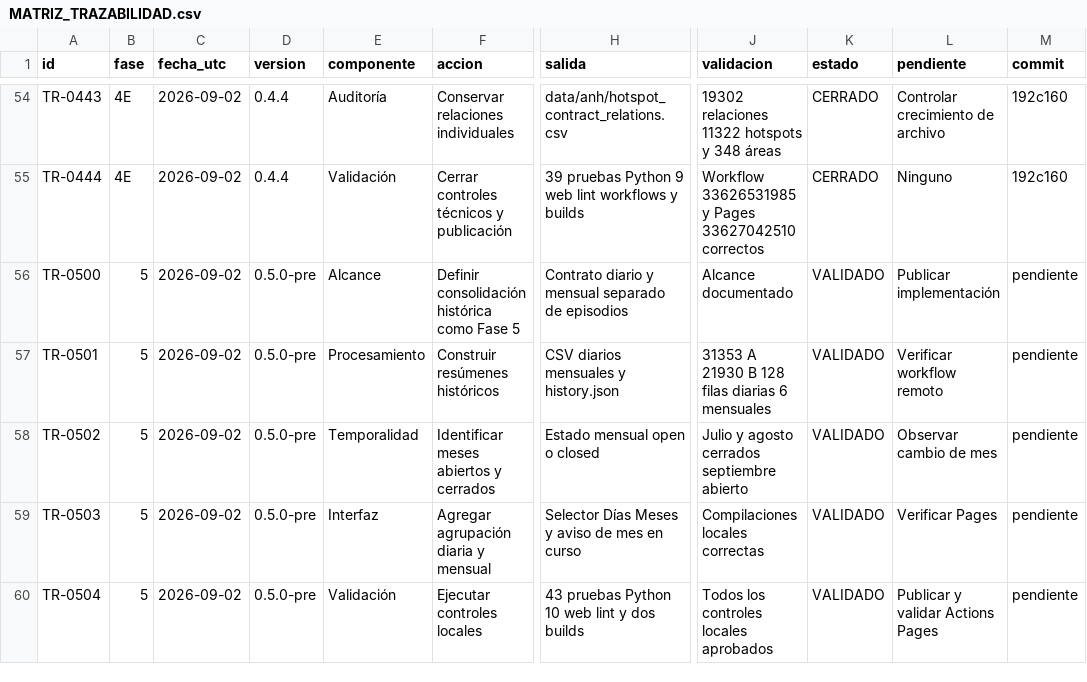
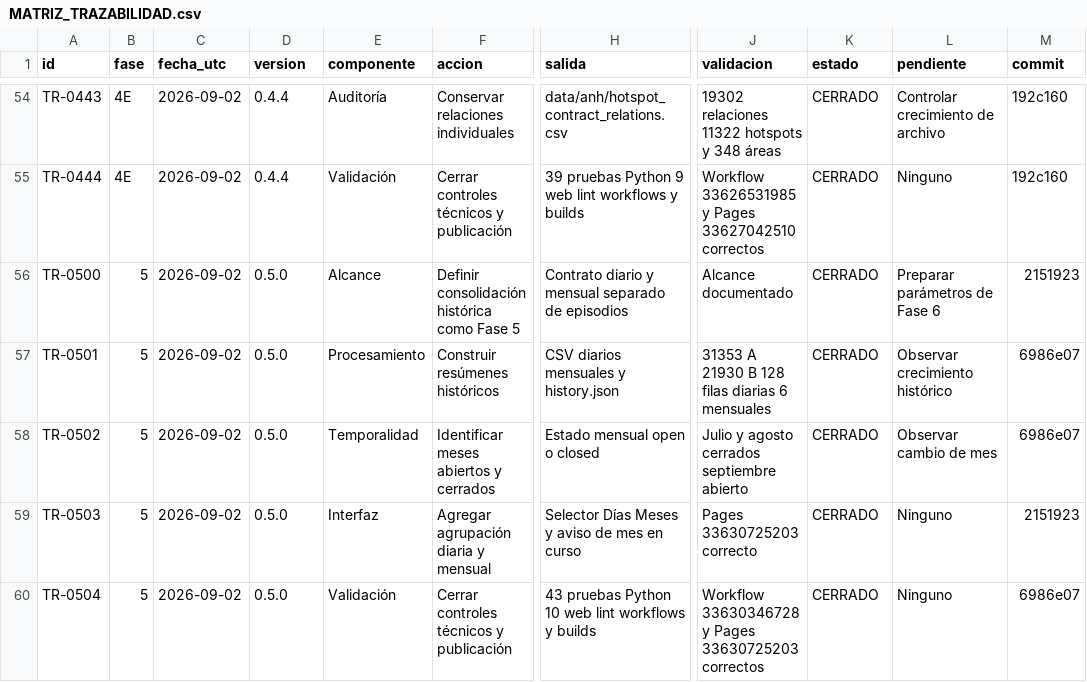
Before and after one commit to jcgomezga/puntos-calor-colombia-dashboard, a CSV file: docs/MATRIZ_TRAZABILIDAD.csv, drawn as a sheet; only a part is shown, gaps mark what is left out; the diff names each change by its address in the sheet, - before the commit and + after, or states it on an @@ line.

Commit message:
docs: cerrar fase 5 histórica

```diff
--- a/docs/MATRIZ_TRAZABILIDAD.csv
+++ b/docs/MATRIZ_TRAZABILIDAD.csv
-D56:D60 (version): 0.5.0-pre
+D56:D60 (version): 0.5.0
-K56:K60 (estado): VALIDADO
+K56:K60 (estado): CERRADO
-L56 (pendiente): Publicar implementación
+L56 (pendiente): Preparar parámetros de Fase 6
-M56 (commit): pendiente
+M56 (commit): 2151923
-L57 (pendiente): Verificar workflow remoto
+L57 (pendiente): Observar crecimiento histórico
-M57:M58 (commit): pendiente
+M57:M58 (commit): 6986e07
-J59 (validacion): Compilaciones locales correctas
+J59 (validacion): Pages 33630725203 correcto
-L59 (pendiente): Verificar Pages
+L59 (pendiente): Ninguno
-M59 (commit): pendiente
+M59 (commit): 2151923
-F60 (accion): Ejecutar controles locales
+F60 (accion): Cerrar controles técnicos y publicación
-H60 (salida): 43 pruebas Python 10 web lint y dos builds
+H60 (salida): 43 pruebas Python 10 web lint workflows y builds
-J60 (validacion): Todos los controles locales aprobados
+J60 (validacion): Workflow 33630346728 y Pages 33630725203 correctos
-L60 (pendiente): Publicar y validar Actions Pages
+L60 (pendiente): Ninguno
-M60 (commit): pendiente
+M60 (commit): 6986e07
```
Also changed, not shown: 3 other files.
